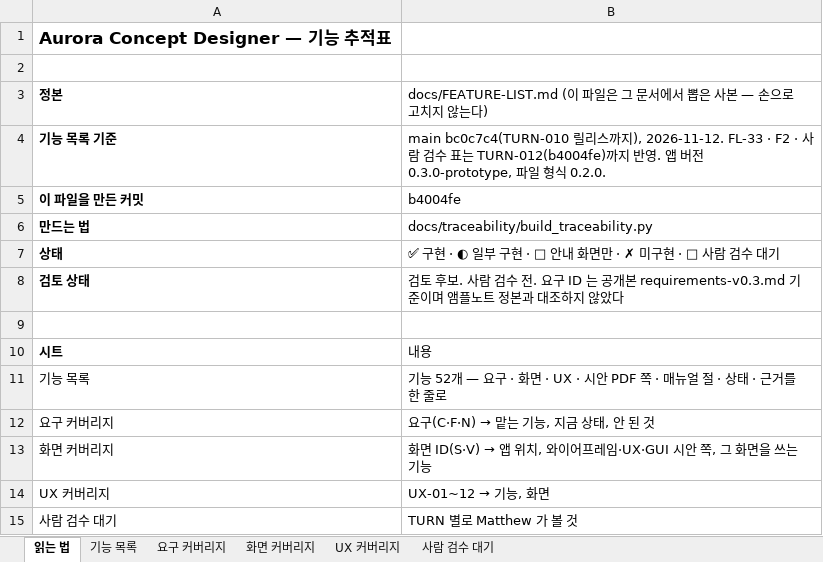
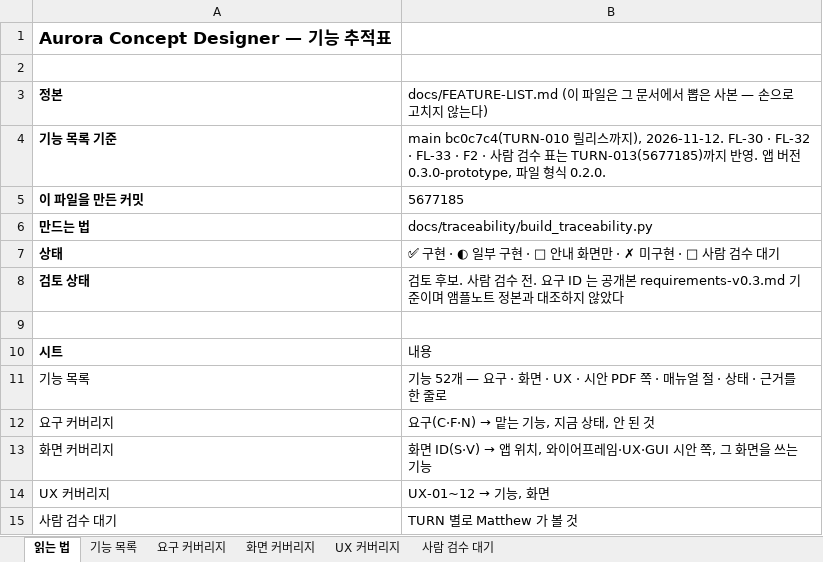
Before and after one commit to kotaeji/EquipCD_G, an Excel workbook: docs/traceability/Feature_Traceability.xlsx, sheet 읽는 법, drawn as a sheet; values as stored, in another font and other column widths than the file's, no borders; the diff names each change by its address in the sheet, - before the commit and + after, or states it on an @@ line.

```diff
--- a/docs/traceability/Feature_Traceability.xlsx (sheet 읽는 법)
+++ b/docs/traceability/Feature_Traceability.xlsx (sheet 읽는 법)
-B4: …), 2026-11-12. FL-33 · F2 · 사람 검수 표는 TURN-012(b4004fe)까지…
+B4: …), 2026-11-12. FL-30 · FL-32 · FL-33 · F2 · 사람 검수 표는 TURN-013(5677185)까지…
-B5: b4004fe
+B5: 5677185
```
Also changed, not shown: sheet 기능 목록, sheet 사람 검수 대기, 3 other files.
